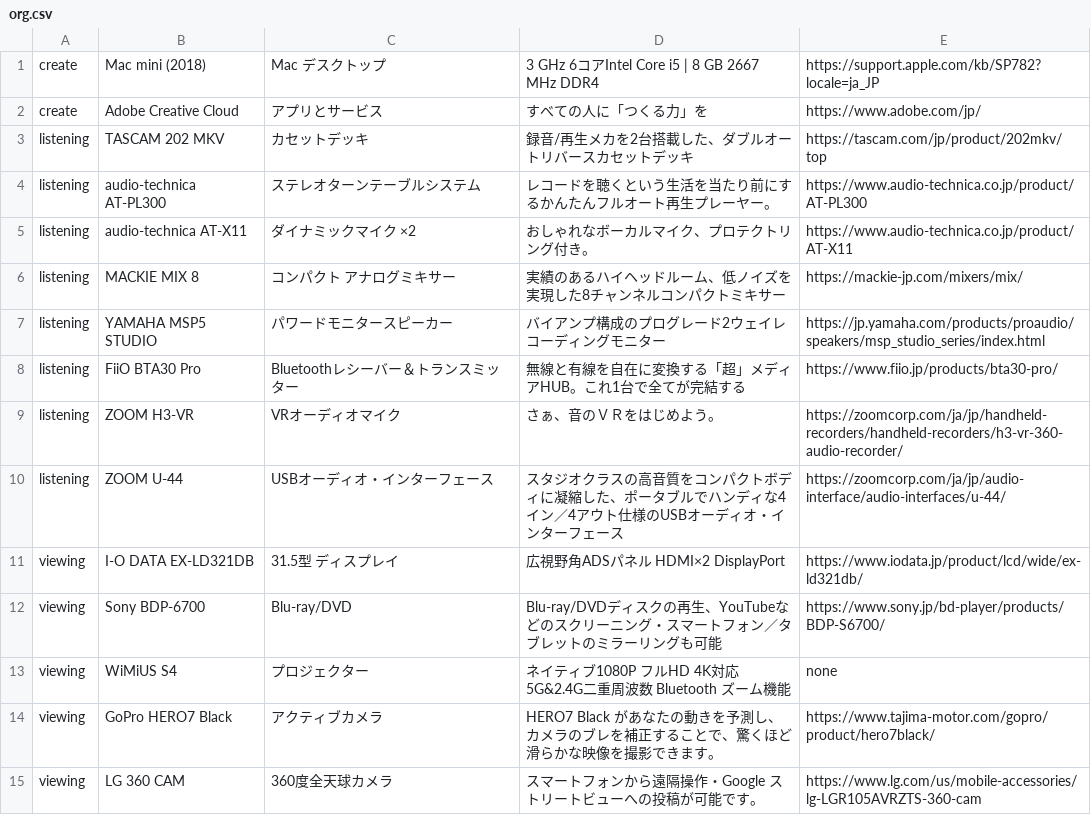
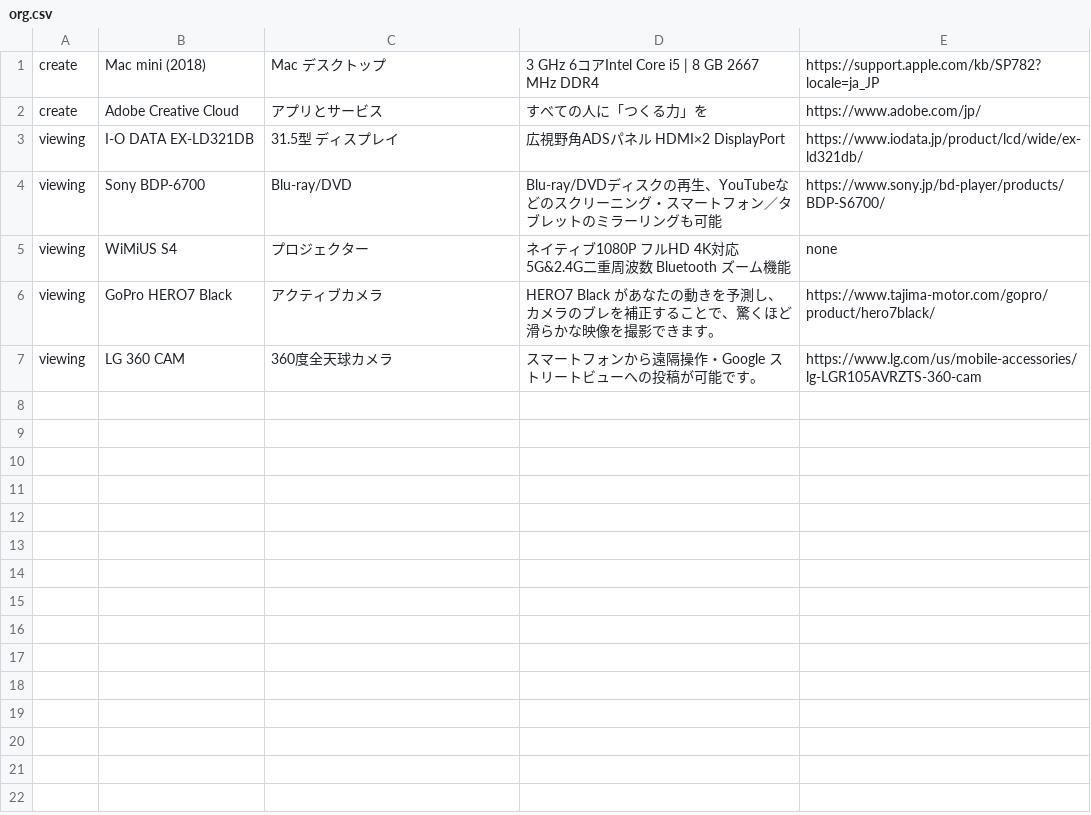
Before and after one commit to creative-community-pehu/index, a CSV file: org/org.csv, drawn as a sheet.

```diff
--- a/org/org.csv
+++ b/org/org.csv
@@ -2,10 +2,2 @@ create,"Mac mini (2018)",Mac デスクトップ,"3 GHz 6コアIntel Core i5 | 8
 create,"Adobe Creative Cloud",アプリとサービス,"すべての人に「つくる力」を",https://www.adobe.com/jp/
-listening,"TASCAM 202 MKV","カセットデッキ","録音/再生メカを2台搭載した、ダブルオートリバースカセットデッキ",https://tascam.com/jp/product/202mkv/top
-listening,"audio-technica AT-PL300","ステレオターンテーブルシステム","レコードを聴くという生活を当たり前にするかんたんフルオート再生プレーヤー。",https://www.audio-technica.co.jp/product/AT-PL300
-listening,"audio-technica AT-X11","ダイナミックマイク ×2","おしゃれなボーカルマイク、プロテクトリング付き。",https://www.audio-technica.co.jp/product/AT-X11
-listening,"MACKIE MIX 8","コンパクト アナログミキサー","実績のあるハイヘッドルーム、低ノイズを実現した8チャンネルコンパクトミキサー",https://mackie-jp.com/mixers/mix/
-listening,"YAMAHA MSP5 STUDIO","パワードモニタースピーカー","バイアンプ構成のプログレード2ウェイレコーディングモニター",https://jp.yamaha.com/products/proaudio/speakers/msp_studio_series/index.html
-listening,"FiiO BTA30 Pro","Bluetoothレシーバー＆トランスミッター","無線と有線を自在に変換する「超」メディアHUB。これ1台で全てが完結する",https://www.fiio.jp/products/bta30-pro/
-listening,"ZOOM H3-VR","VRオーディオマイク","さぁ、音のＶＲをはじめよう。",https://zoomcorp.com/ja/jp/handheld-recorders/handheld-recorders/h3-vr-360-audio-recorder/
-listening,"ZOOM U-44","USBオーディオ・インターフェース","スタジオクラスの高音質をコンパクトボディに凝縮した、ポータブルでハンディな4イン／4アウト仕様のUSBオーディオ・インターフェース",https://zoomcorp.com/ja/jp/audio-interface/audio-interfaces/u-44/
 viewing,"I-O DATA EX-LD321DB","31.5型 ディスプレイ","広視野角ADSパネル HDMI×2 DisplayPort",https://www.iodata.jp/product/lcd/wide/ex-ld321db/
```
Also changed, not shown: 1 other file.
